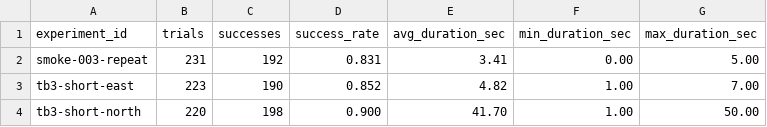
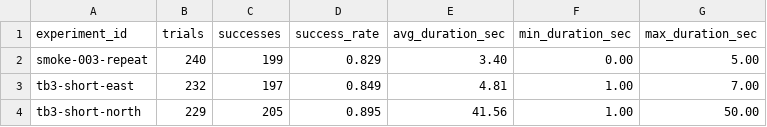
Before and after one commit to Saisei2004/gazebo-nav2-lab, a CSV file: nav2_lab/reports/benchmark_summary.csv, drawn as a sheet.

```diff
--- a/nav2_lab/reports/benchmark_summary.csv
+++ b/nav2_lab/reports/benchmark_summary.csv
@@ -1,4 +1,4 @@
 experiment_id,trials,successes,success_rate,avg_duration_sec,min_duration_sec,max_duration_sec
-smoke-003-repeat,231,192,0.831,3.41,0.00,5.00
-tb3-short-east,223,190,0.852,4.82,1.00,7.00
-tb3-short-north,220,198,0.900,41.70,1.00,50.00
+smoke-003-repeat,240,199,0.829,3.40,0.00,5.00
+tb3-short-east,232,197,0.849,4.81,1.00,7.00
+tb3-short-north,229,205,0.895,41.56,1.00,50.00
```
Also changed, not shown: nav2_lab/reports/benchmark_results.csv, 2 other files.
